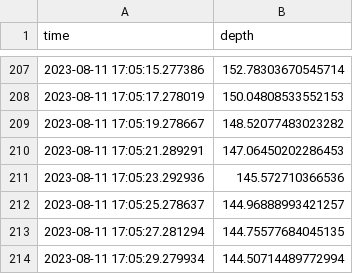
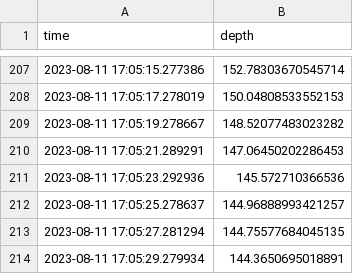
Before and after one commit to OSOceanAcoustics/echopype-examples, a CSV file: notebooks/example_data/seafloor_detection/bottom_depth_minimal.csv, drawn as a sheet; only a part is shown, gaps mark what is left out.

Commit message:
Add example notebook for basic seafloor detection using echopype and echoregions
*Demonstrates basic seafloor detection using the mask.detect_seafloor() dispatcher
*Convert detection to apply seafloor masking using echoregions
*Uses raw Sv data for masking before MVBS computation
*Includes visualization of detected bottom and masked echogram

RQ: I've added echoregions to the environment-ep-main.yml. I could do a separate commit if needed!

```diff
--- a/notebooks/example_data/seafloor_detection/bottom_depth_minimal.csv
+++ b/notebooks/example_data/seafloor_detection/bottom_depth_minimal.csv
@@ -213,2 +213,2 @@ time,depth
 2023-08-11 17:05:27.281294,144.75577684045135
-2023-08-11 17:05:29.279934,144.50714489772994
+2023-08-11 17:05:29.279934,144.3650695018891
```
Also changed, not shown: 1 other file.
